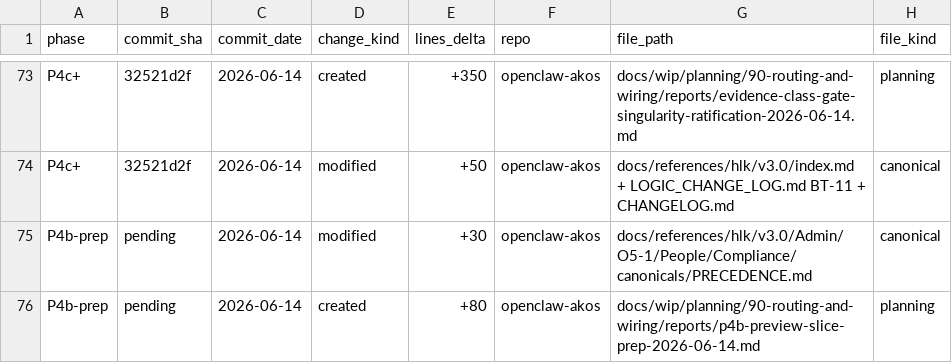
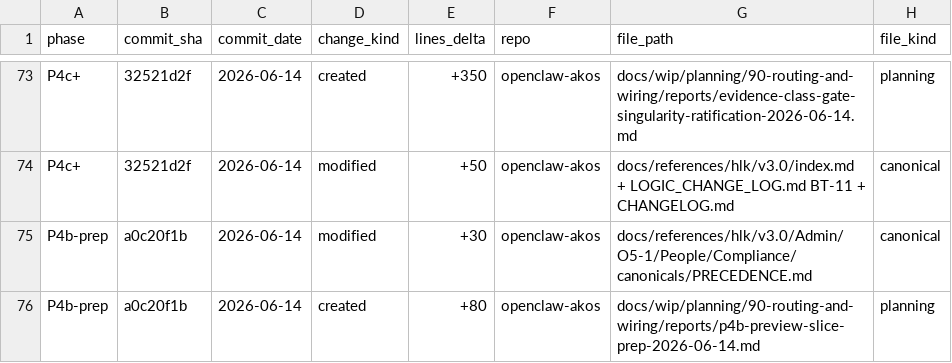
Before and after one commit to FraysaXII/openclaw-akos, a CSV file: docs/wip/planning/90-routing-and-wiring/files-modified.csv, drawn as a sheet; only a part is shown, gaps mark what is left out; the diff names each change by its address in the sheet, - before the commit and + after, or states it on an @@ line.

Commit message:
chore(i90): P4b-prep files-modified sha parity (a0c20f1b)

```diff
--- a/docs/wip/planning/90-routing-and-wiring/files-modified.csv
+++ b/docs/wip/planning/90-routing-and-wiring/files-modified.csv
-B75:B76 (commit_sha): pending
+B75:B76 (commit_sha): a0c20f1b
```
